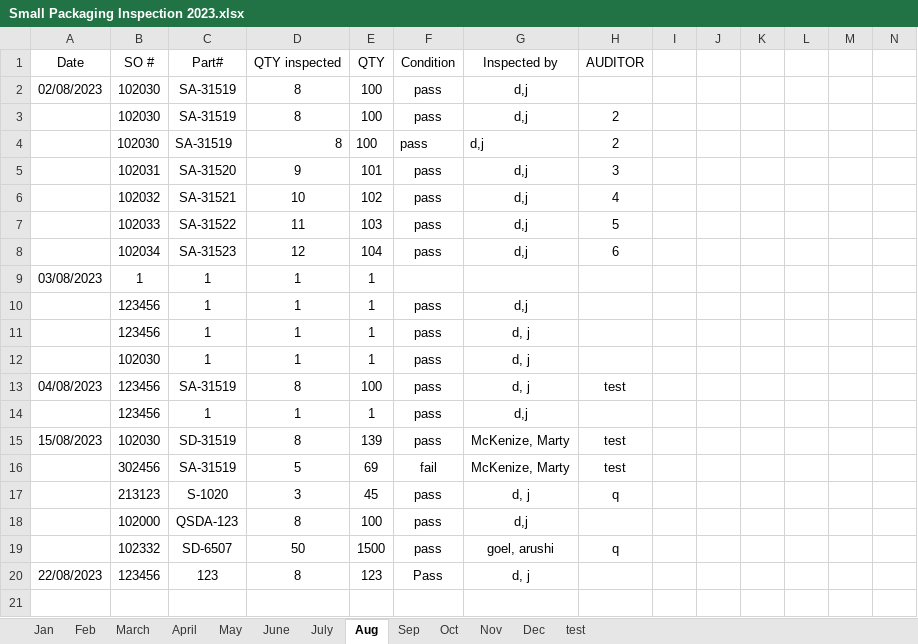
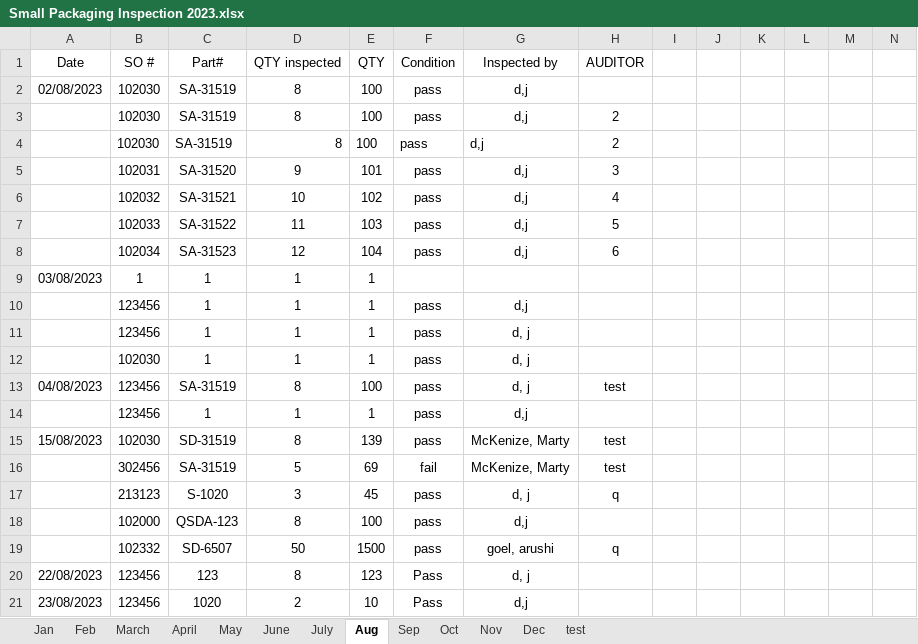
Before and after one commit to jddigior/Inspection-Efficiency-Script, an Excel workbook: Small Packaging Inspection 2023.xlsx, sheet Aug, drawn as a sheet; only a part is shown; values as stored, in another font and other column widths than the file's, no borders; rows hold the shown columns only; the diff names each change by its address in the sheet, - before the commit and + after, or states it on an @@ line.

```diff
--- a/Small Packaging Inspection 2023.xlsx (sheet Aug)
+++ b/Small Packaging Inspection 2023.xlsx (sheet Aug)
+row 21: 23/08/2023 | 123456 | 1020 | 2 | 10 | Pass | d,j
```
Also changed, not shown: Program-Files/temp.xlsx, 1 other file.
